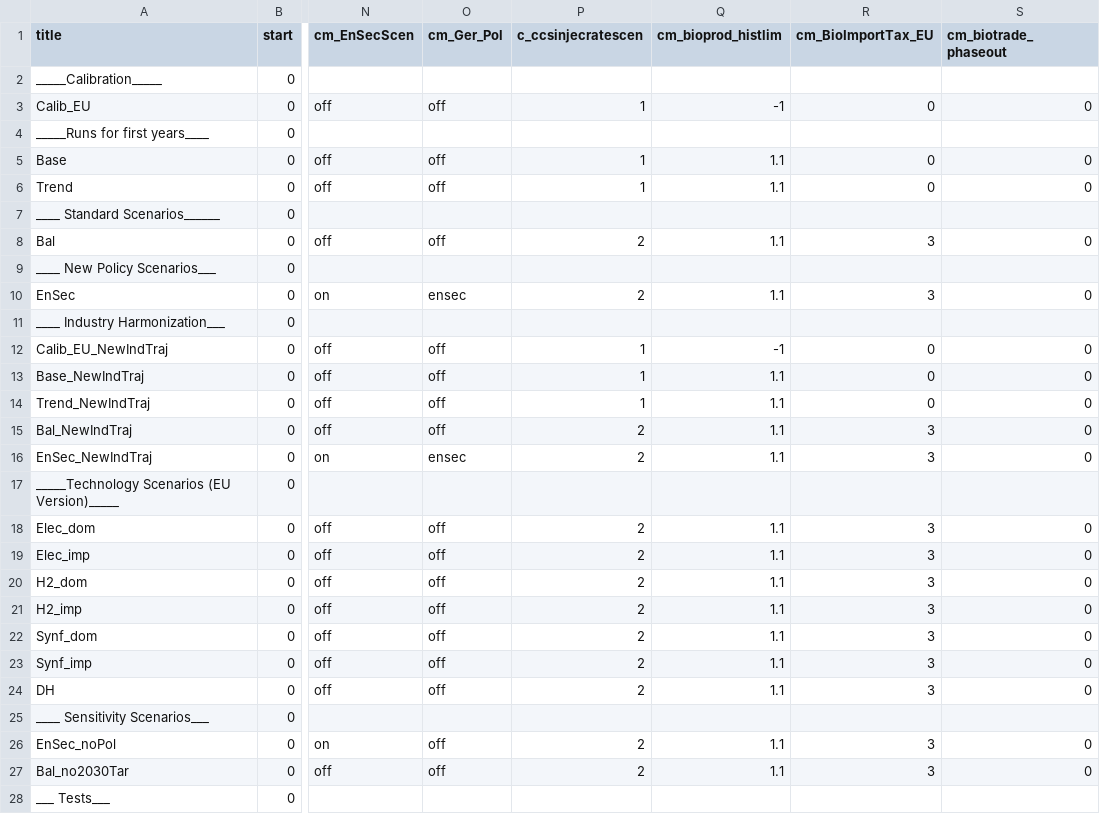
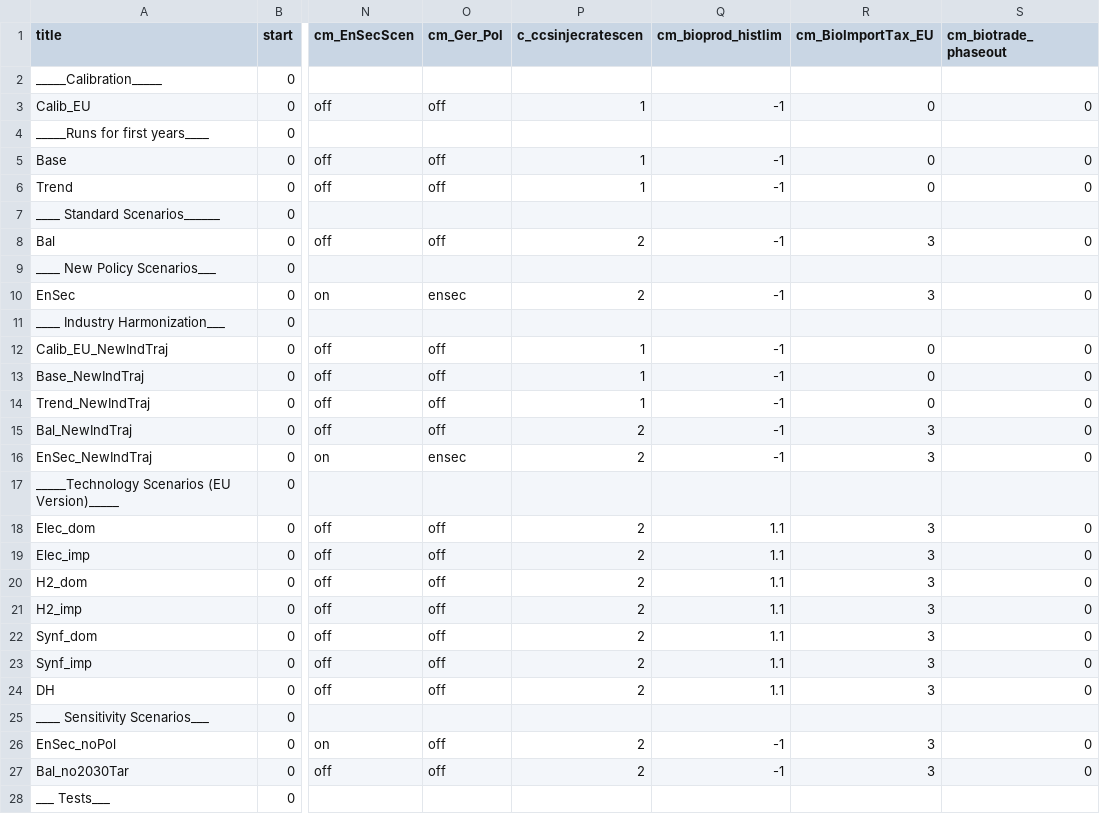
Before and after one commit to remindmodel/remind, a CSV file: config/21_regions_EU11/scenario_config_21_EU11_ARIADNE.csv, drawn as a sheet; only a part is shown, gaps mark what is left out; the diff names each change by its address in the sheet, - before the commit and + after, or states it on an @@ line.

Commit message:
use snapshot, new calibration, disable cm_bioprod_histlim

```diff
--- a/config/21_regions_EU11/scenario_config_21_EU11_ARIADNE.csv
+++ b/config/21_regions_EU11/scenario_config_21_EU11_ARIADNE.csv
-Q5:Q6 (cm_bioprod_histlim): 1.1
+Q5:Q6 (cm_bioprod_histlim): -1
-Q8 (cm_bioprod_histlim): 1.1
+Q8 (cm_bioprod_histlim): -1
-Q10 (cm_bioprod_histlim): 1.1
+Q10 (cm_bioprod_histlim): -1
-Q13:Q16 (cm_bioprod_histlim): 1.1
+Q13:Q16 (cm_bioprod_histlim): -1
-Q26:Q27 (cm_bioprod_histlim): 1.1
+Q26:Q27 (cm_bioprod_histlim): -1
```
Also changed, not shown: 2 other files.
